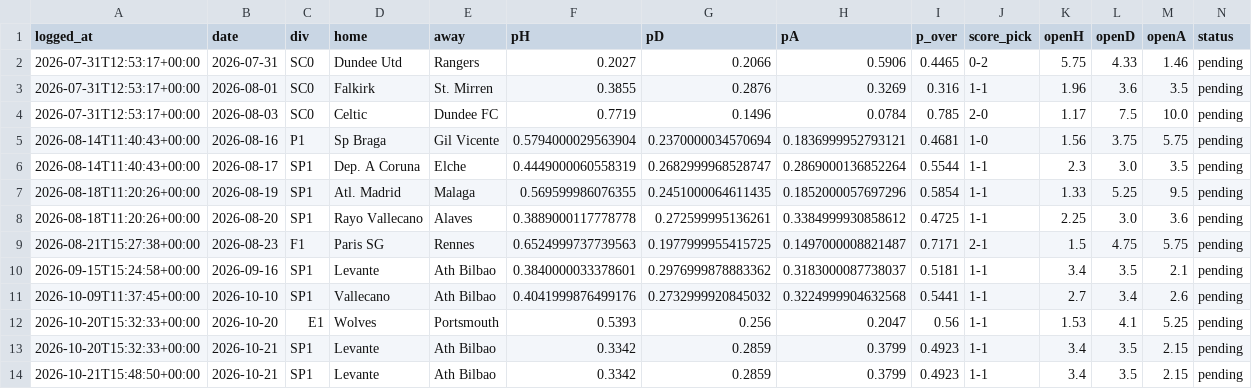
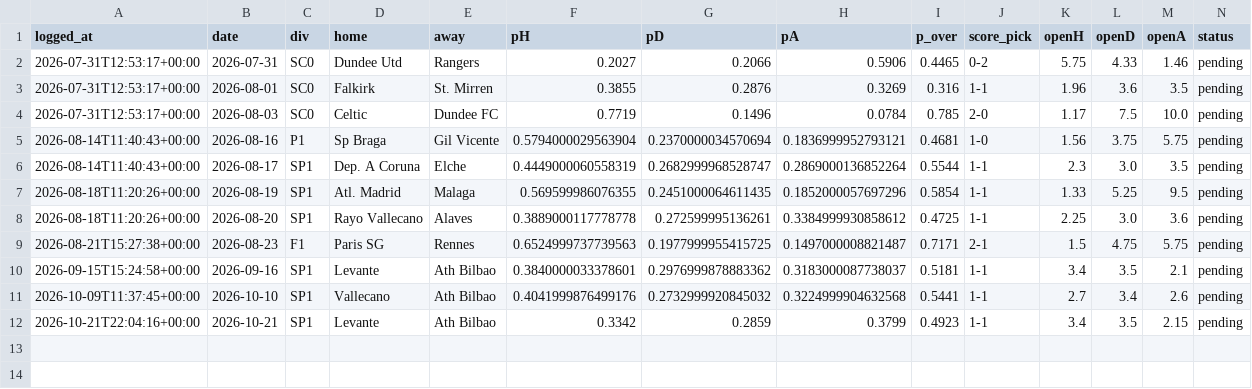
Before and after one commit to KiraTade19/astropitch, a CSV file: predictions_pending.csv, drawn as a sheet.

```diff
--- a/predictions_pending.csv
+++ b/predictions_pending.csv
@@ -11,4 +11,2 @@ logged_at,date,div,home,away,pH,pD,pA,p_over,score_pick,openH,openD,openA,status
 2026-10-09T11:37:45+00:00,2026-10-10,SP1,Vallecano,Ath Bilbao,0.4041999876499176,0.2732999920845032,0.3224999904632568,0.5441,1-1,2.7,3.4,2.6,pending
-2026-10-20T15:32:33+00:00,2026-10-20,E1,Wolves,Portsmouth,0.5393,0.256,0.2047,0.56,1-1,1.53,4.1,5.25,pending
-2026-10-20T15:32:33+00:00,2026-10-21,SP1,Levante,Ath Bilbao,0.3342,0.2859,0.3799,0.4923,1-1,3.4,3.5,2.15,pending
-2026-10-21T15:48:50+00:00,2026-10-21,SP1,Levante,Ath Bilbao,0.3342,0.2859,0.3799,0.4923,1-1,3.4,3.5,2.15,pending
+2026-10-21T22:04:16+00:00,2026-10-21,SP1,Levante,Ath Bilbao,0.3342,0.2859,0.3799,0.4923,1-1,3.4,3.5,2.15,pending
```
Also changed, not shown: track_record_live.csv, 4 other files.
